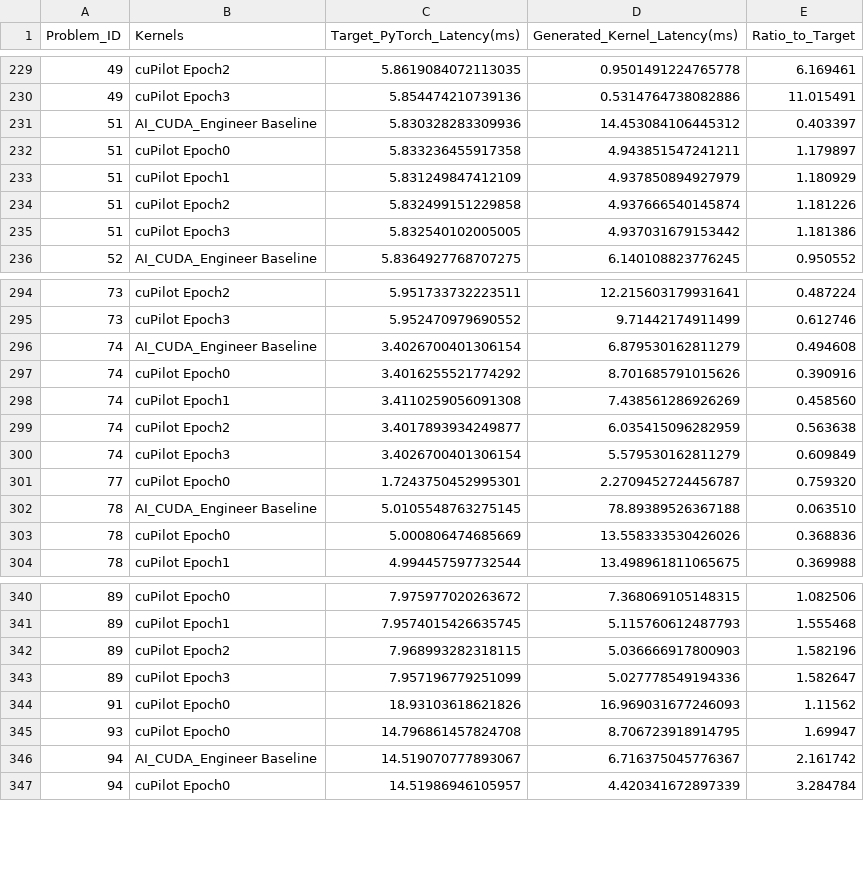
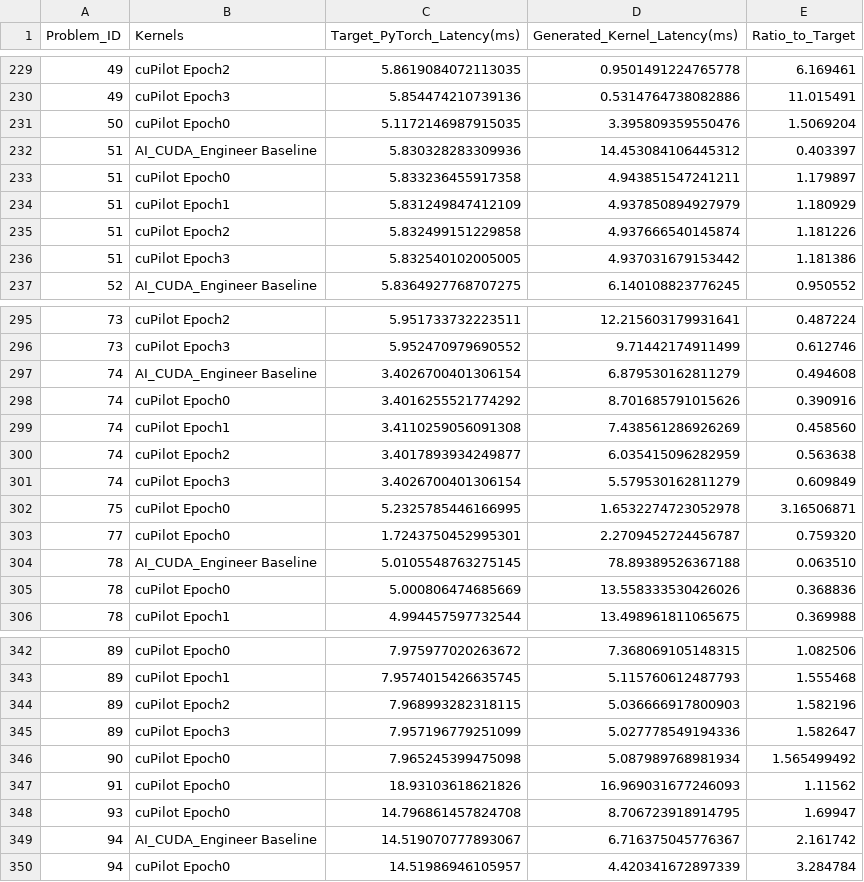
Before and after one commit to champloo2878/cuPilot-Kernels, a CSV file: latency_summary.csv, drawn as a sheet; only a part is shown, gaps mark what is left out.

Commit message:
add kernels 50 75 90

```diff
--- a/latency_summary.csv
+++ b/latency_summary.csv
@@ -230,2 +230,3 @@ Problem_ID,Kernels,Target_PyTorch_Latency(ms),Generated_Kernel_Latency(ms),Ratio
 49,cuPilot Epoch3,5.854474210739136,0.5314764738082886,11.015491
+50,cuPilot Epoch0,5.1172146987915035,3.395809359550476,1.5069204
 51,AI_CUDA_Engineer Baseline,5.830328283309936,14.453084106445312,0.403397
@@ -300,2 +301,3 @@ Problem_ID,Kernels,Target_PyTorch_Latency(ms),Generated_Kernel_Latency(ms),Ratio
 74,cuPilot Epoch3,3.4026700401306154,5.579530162811279,0.609849
+75,cuPilot Epoch0,5.2325785446166995,1.6532274723052978,3.16506871
 77,cuPilot Epoch0,1.7243750452995301,2.2709452724456787,0.759320
@@ -343,2 +345,3 @@ Problem_ID,Kernels,Target_PyTorch_Latency(ms),Generated_Kernel_Latency(ms),Ratio
 89,cuPilot Epoch3,7.957196779251099,5.027778549194336,1.582647
+90,cuPilot Epoch0,7.965245399475098,5.087989768981934,1.565499492
 91,cuPilot Epoch0,18.93103618621826,16.969031677246093,1.11562
```
Also changed, not shown: 3 other files.
